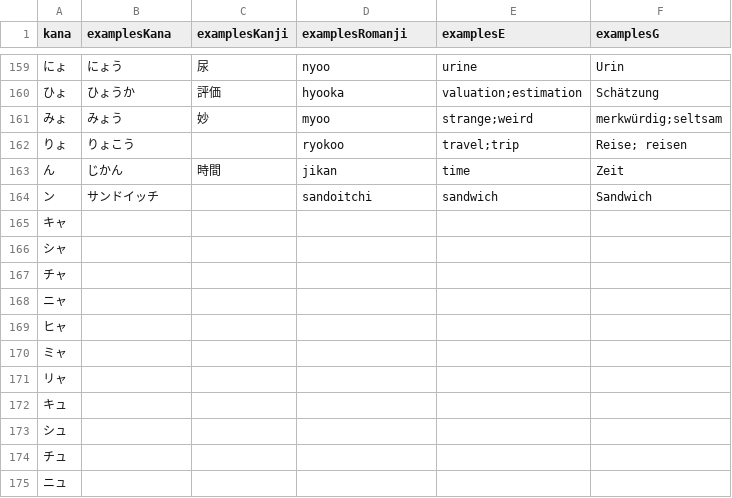
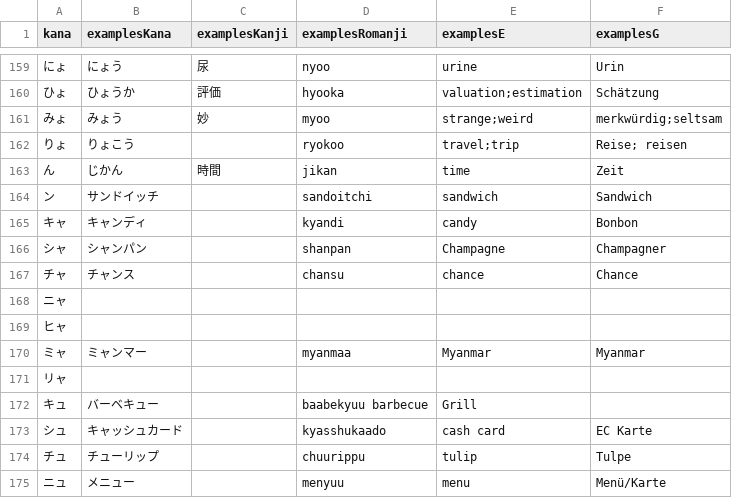
Before and after one commit to le-shepherd/japanese, a CSV file: japanese_kana-examples.csv, drawn as a sheet; only a part is shown, gaps mark what is left out; the diff covers the shown part only.

Commit message:
added words to illustrate katakana disyllabic sequences

```diff
--- a/japanese_kana-examples.csv
+++ b/japanese_kana-examples.csv
@@ -164,4 +164,4 @@ kana,examplesKana,examplesKanji,examplesRomanji,examplesE,examplesG
 ン,サンドイッチ,,sandoitchi,sandwich,Sandwich
-キャ,,,,,,,
-シャ,,,,,,,
-チャ,,,,,,,
+キャ, キャンディ,,kyandi,candy,Bonbon
+シャ, シャンパン ,,shanpan,Champagne,Champagner
+チャ, チャンス ,,chansu,chance,Chance
@@ -170 +170 @@ kana,examplesKana,examplesKanji,examplesRomanji,examplesE,examplesG
-ミャ,,,,,,,
+ミャ, ミャンマー ,,myanmaa,Myanmar,Myanmar
@@ -172,4 +172,4 @@ kana,examplesKana,examplesKanji,examplesRomanji,examplesE,examplesG
-キュ,,,,,,,
-シュ,,,,,,,
-チュ,,,,,,,
-ニュ,,,,,,,
+キュ,バーベキュー,,baabekyuu	barbecue,Grill
+シュ,キャッシュカード,,kyasshukaado,cash card,EC Karte,,,,
+チュ, チューリップ ,,chuurippu,tulip,Tulpe
+ニュ,メニュー,,menyuu,menu,Menü/Karte
```
Also changed, not shown: 32 edited cells elsewhere in this file.
